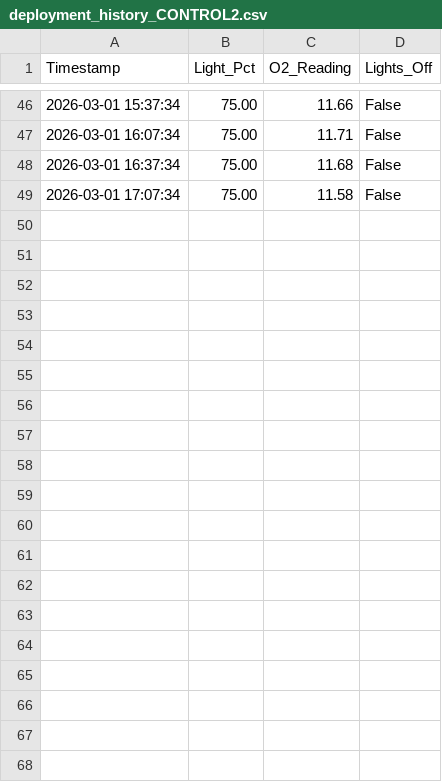
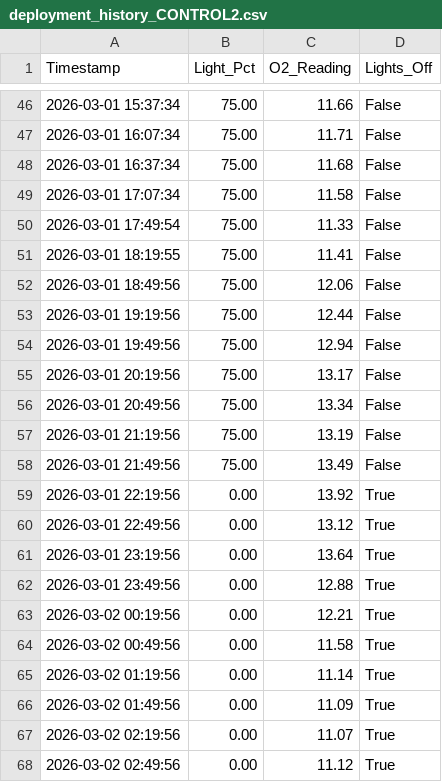
Before and after one commit to guptasia2009/embedded-rl-algae-bioreactor, a CSV file: FINALv3/bioreactor_system/deployment_history_CONTROL2.csv, drawn as a sheet; only a part is shown, gaps mark what is left out; the diff covers the shown part only; the diff names each change by its address in the sheet, - before the commit and + after, or states it on an @@ line.

```diff
--- a/FINALv3/bioreactor_system/deployment_history_CONTROL2.csv
+++ b/FINALv3/bioreactor_system/deployment_history_CONTROL2.csv
+row 50: 2026-03-01 17:49:54 | 75.00 | 11.33 | False
+row 51: 2026-03-01 18:19:55 | 75.00 | 11.41 | False
+row 52: 2026-03-01 18:49:56 | 75.00 | 12.06 | False
+row 53: 2026-03-01 19:19:56 | 75.00 | 12.44 | False
+row 54: 2026-03-01 19:49:56 | 75.00 | 12.94 | False
+row 55: 2026-03-01 20:19:56 | 75.00 | 13.17 | False
+row 56: 2026-03-01 20:49:56 | 75.00 | 13.34 | False
+row 57: 2026-03-01 21:19:56 | 75.00 | 13.19 | False
+row 58: 2026-03-01 21:49:56 | 75.00 | 13.49 | False
+row 59: 2026-03-01 22:19:56 | 0.00 | 13.92 | True
+row 60: 2026-03-01 22:49:56 | 0.00 | 13.12 | True
+row 61: 2026-03-01 23:19:56 | 0.00 | 13.64 | True
+row 62: 2026-03-01 23:49:56 | 0.00 | 12.88 | True
+row 63: 2026-03-02 00:19:56 | 0.00 | 12.21 | True
+row 64: 2026-03-02 00:49:56 | 0.00 | 11.58 | True
+row 65: 2026-03-02 01:19:56 | 0.00 | 11.14 | True
+row 66: 2026-03-02 01:49:56 | 0.00 | 11.09 | True
+row 67: 2026-03-02 02:19:56 | 0.00 | 11.07 | True
+row 68: 2026-03-02 02:49:56 | 0.00 | 11.12 | True
```
Also changed, not shown: 29 added rows elsewhere in this file, FINALv3/bioreactor_system/deployment_history_EXP2.csv, FINALv3/bioreactor_system/deployment_history_EXP3.csv, 6 other files.
